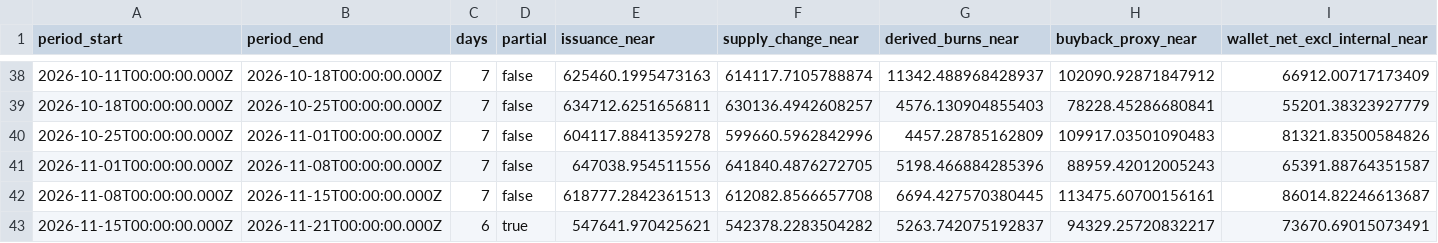
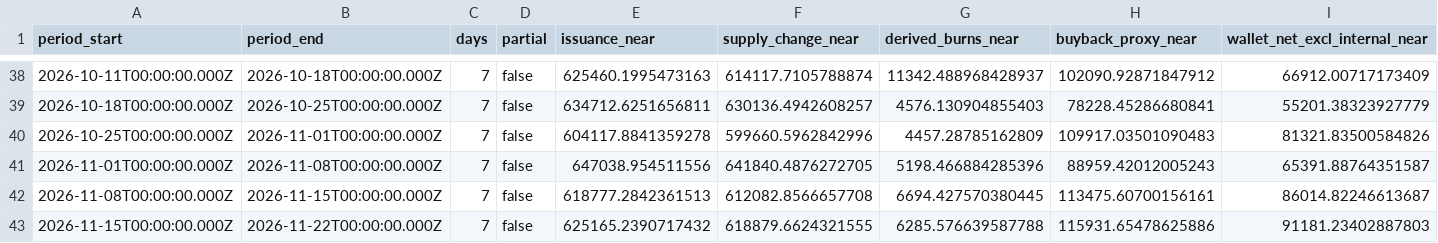
Before and after one commit to Damianonyx/NEARparity, a CSV file: data/weekly.csv, drawn as a sheet; only a part is shown, gaps mark what is left out; the diff covers the shown part only; the diff names each change by its address in the sheet, - before the commit and + after, or states it on an @@ line.

```diff
--- a/data/weekly.csv
+++ b/data/weekly.csv
-B43 (period_end): 2026-11-21T00:00:00.000Z
+B43 (period_end): 2026-11-22T00:00:00.000Z
-C43 (days): 6
+C43 (days): 7
-D43 (partial): true
+D43 (partial): false
-E43 (issuance_near): 547641.970425621
+E43 (issuance_near): 625165.2390717432
-F43 (supply_change_near): 542378.2283504282
+F43 (supply_change_near): 618879.6624321555
-G43 (derived_burns_near): 5263.742075192837
+G43 (derived_burns_near): 6285.576639587788
-H43 (buyback_proxy_near): 94329.25720832217
+H43 (buyback_proxy_near): 115931.65478625886
-I43 (wallet_net_excl_internal_near): 73670.69015073491
+I43 (wallet_net_excl_internal_near): 91181.23402887803
```
Also changed, not shown: 6 edited cells elsewhere in this file, 7 other files.
